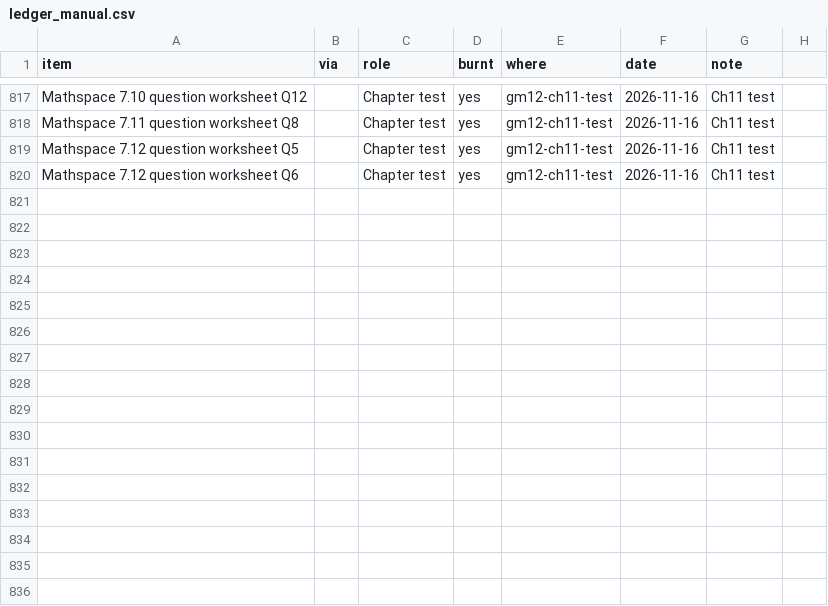
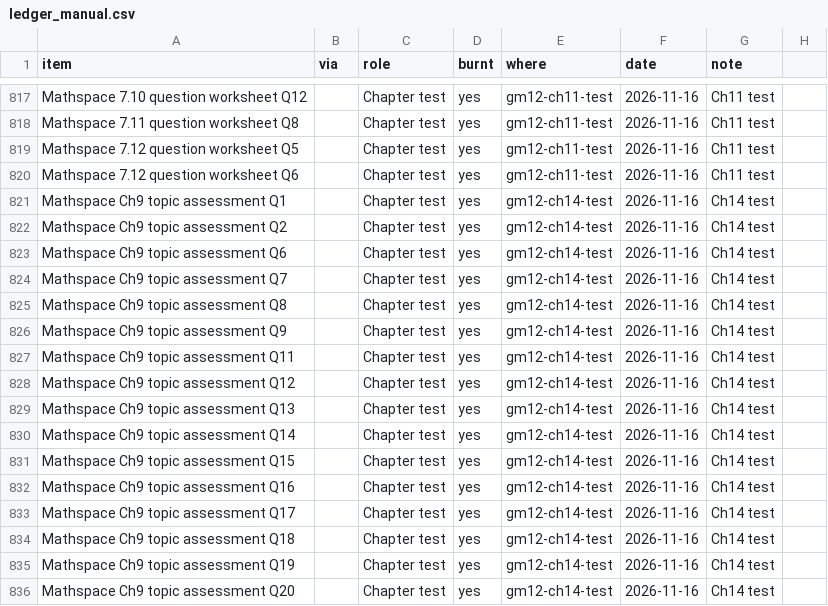
Before and after one commit to roccatalano/12MAG, a CSV file: tools/ledger_manual.csv, drawn as a sheet; only a part is shown, gaps mark what is left out.

```diff
--- a/tools/ledger_manual.csv
+++ b/tools/ledger_manual.csv
@@ -820 +820,17 @@ Mathspace 7.12 question worksheet Q5,,Chapter test,yes,gm12-ch11-test,2026-11-16
 Mathspace 7.12 question worksheet Q6,,Chapter test,yes,gm12-ch11-test,2026-11-16,Ch11 test
+Mathspace Ch9 topic assessment Q1,,Chapter test,yes,gm12-ch14-test,2026-11-16,Ch14 test
+Mathspace Ch9 topic assessment Q2,,Chapter test,yes,gm12-ch14-test,2026-11-16,Ch14 test
+Mathspace Ch9 topic assessment Q6,,Chapter test,yes,gm12-ch14-test,2026-11-16,Ch14 test
+Mathspace Ch9 topic assessment Q7,,Chapter test,yes,gm12-ch14-test,2026-11-16,Ch14 test
+Mathspace Ch9 topic assessment Q8,,Chapter test,yes,gm12-ch14-test,2026-11-16,Ch14 test
+Mathspace Ch9 topic assessment Q9,,Chapter test,yes,gm12-ch14-test,2026-11-16,Ch14 test
+Mathspace Ch9 topic assessment Q11,,Chapter test,yes,gm12-ch14-test,2026-11-16,Ch14 test
+Mathspace Ch9 topic assessment Q12,,Chapter test,yes,gm12-ch14-test,2026-11-16,Ch14 test
+Mathspace Ch9 topic assessment Q13,,Chapter test,yes,gm12-ch14-test,2026-11-16,Ch14 test
+Mathspace Ch9 topic assessment Q14,,Chapter test,yes,gm12-ch14-test,2026-11-16,Ch14 test
+Mathspace Ch9 topic assessment Q15,,Chapter test,yes,gm12-ch14-test,2026-11-16,Ch14 test
+Mathspace Ch9 topic assessment Q16,,Chapter test,yes,gm12-ch14-test,2026-11-16,Ch14 test
+Mathspace Ch9 topic assessment Q17,,Chapter test,yes,gm12-ch14-test,2026-11-16,Ch14 test
+Mathspace Ch9 topic assessment Q18,,Chapter test,yes,gm12-ch14-test,2026-11-16,Ch14 test
+Mathspace Ch9 topic assessment Q19,,Chapter test,yes,gm12-ch14-test,2026-11-16,Ch14 test
+Mathspace Ch9 topic assessment Q20,,Chapter test,yes,gm12-ch14-test,2026-11-16,Ch14 test
```
Also changed, not shown: 15 other files.
